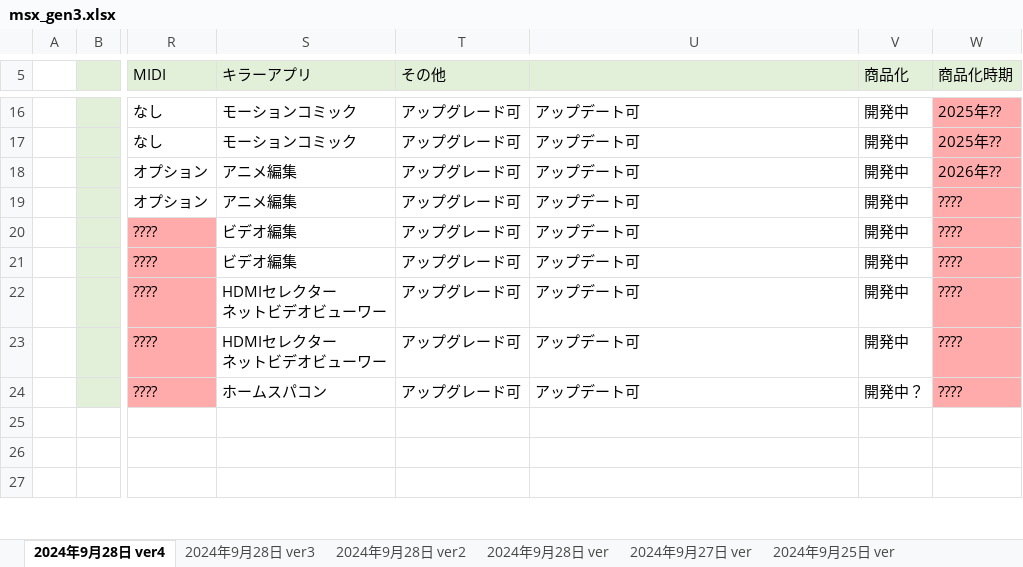
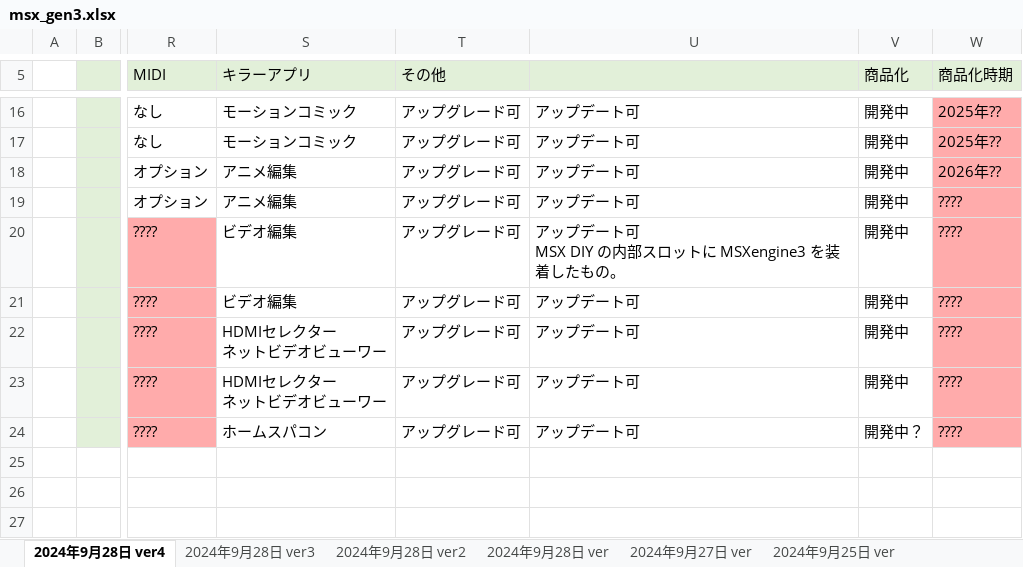
Before and after one commit to hra1129/hra1129.github.io, an Excel workbook: msx3gen/files/msx_gen3.xlsx, sheet 2024年9月28日 ver4, drawn as a sheet; only a part is shown, gaps mark what is left out; values as stored, in another font and other column widths than the file's, no borders; ↵ is a line break in a cell; the diff names each change by its address in the sheet, - before the commit and + after, or states it on an @@ line.

```diff
--- a/msx3gen/files/msx_gen3.xlsx (sheet 2024年9月28日 ver4)
+++ b/msx3gen/files/msx_gen3.xlsx (sheet 2024年9月28日 ver4)
-U20: アップデート可
+U20: アップデート可 ↵ MSX DIY の内部スロットに MSXengine3 を装着したもの。
```
Also changed, not shown: 1 other file.
